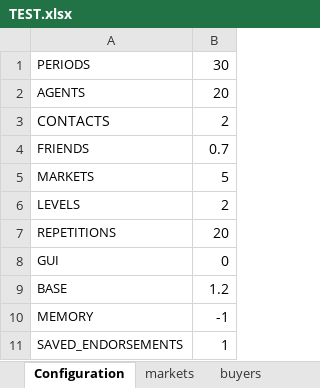
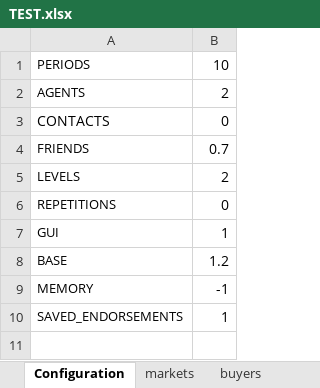
Before and after one commit to pleger/eCommerceSimulator, an Excel workbook: input/TEST.xlsx, sheet Configuration, drawn as a sheet; values as stored, in another font and other column widths than the file's, no borders; removed rows and columns are numbered as before the commit, all else as after; the diff names each change by its address in the sheet, - before the commit and + after, or states it on an @@ line.

```diff
--- a/input/TEST.xlsx (sheet Configuration)
+++ b/input/TEST.xlsx (sheet Configuration)
-B1: 30
+B1: 10
-B2: 20
+B2: 2
-B3: 2
+B3: 0
-row 5: MARKETS | 5
-B6: 20
+B6: 0
-B7: 0
+B7: 1
```
Also changed, not shown: 5 other files.
